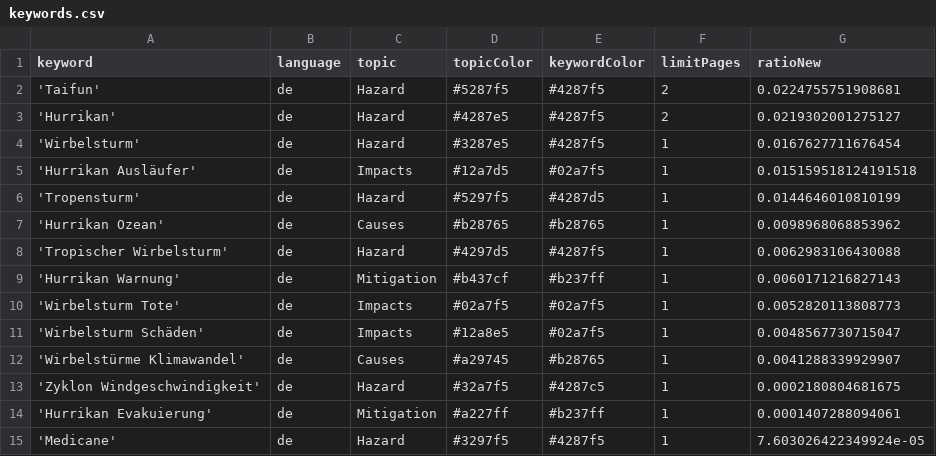
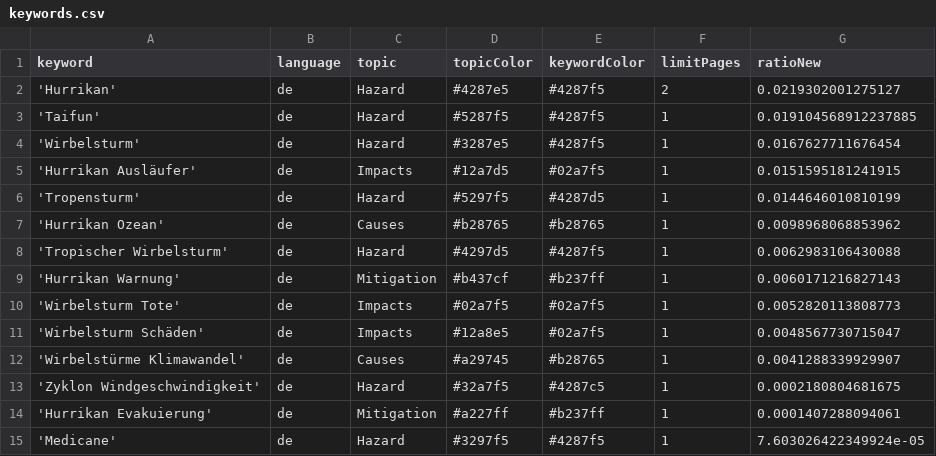
Before and after one commit to liese97-news/HurricaneIsComing, a CSV file: keywords.csv, drawn as a sheet.

Commit message:
Commit from GitHub Actions (harvest:0.0)

```diff
--- a/keywords.csv
+++ b/keywords.csv
@@ -1,6 +1,6 @@
 keyword,language,topic,topicColor,keywordColor,limitPages,ratioNew
-'Taifun',de,Hazard,#5287f5,#4287f5,2,0.0224755751908681
 'Hurrikan',de,Hazard,#4287e5,#4287f5,2,0.0219302001275127
+'Taifun',de,Hazard,#5287f5,#4287f5,1,0.019104568912237885
 'Wirbelsturm',de,Hazard,#3287e5,#4287f5,1,0.0167627711676454
-'Hurrikan Ausläufer',de,Impacts,#12a7d5,#02a7f5,1,0.015159518124191518
+'Hurrikan Ausläufer',de,Impacts,#12a7d5,#02a7f5,1,0.0151595181241915
 'Tropensturm',de,Hazard,#5297f5,#4287d5,1,0.0144646010810199
```
